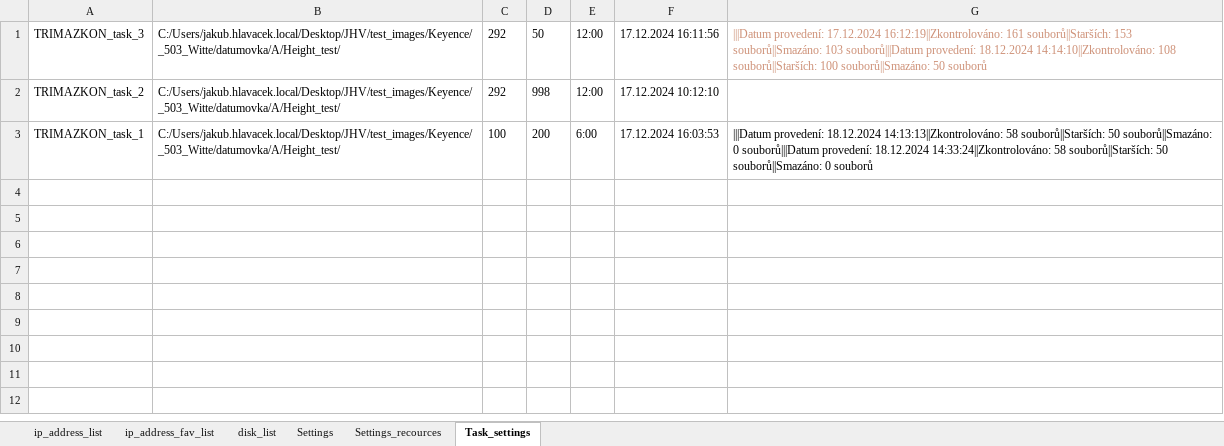
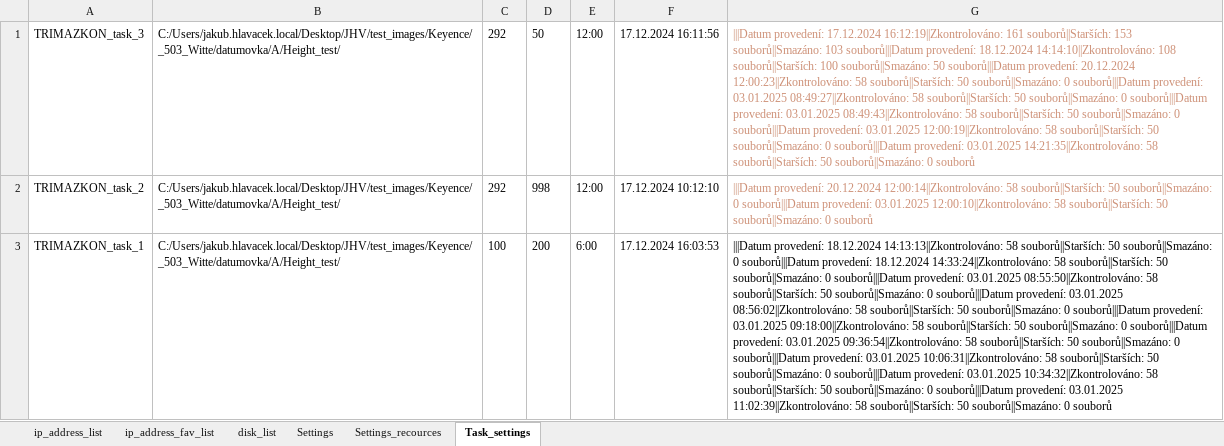
Before and after one commit to Jakubhl/Work, an Excel workbook: TRIMAZKON/config_TRIMAZKON.xlsx, sheet Task_settings, drawn as a sheet; values as stored, in another font and other column widths than the file's, no borders; the diff names each change by its address in the sheet, - before the commit and + after, or states it on an @@ line.

```diff
--- a/TRIMAZKON/config_TRIMAZKON.xlsx (sheet Task_settings)
+++ b/TRIMAZKON/config_TRIMAZKON.xlsx (sheet Task_settings)
-G1: …souborů||Smazáno: 50 souborů
+G1: …souborů||Smazáno: 50 souborů|||Datum provedení: 20.12.2024 12:00:23||Zkontrolováno: 58 souborů||Starších: 50 souborů||Smazáno: 0 souborů|||Datum provedení: 03.01.2025 08:49:27||Zkontrolováno: 58 souborů||Starších: 50 souborů||Smazáno: 0 souborů|||Datum provedení: 03.01.2025 08:49:43||Zkontrolováno: 58 souborů||Starších: 50 souborů||Smazáno: 0 souborů|||Datum provedení: 03.01.2025 12:00:19||Zkontrolováno: 58 souborů||Starších: 50 souborů||Smazáno: 0 souborů|||Datum provedení: 03.01.2025 14:21:35||Zkontrolováno: 58 souborů||Starších: 50 souborů||Smazáno: 0 souborů
-G2: (empty)
+G2: |||Datum provedení: 20.12.2024 12:00:14||Zkontrolováno: 58 souborů||Starších: 50 souborů||Smazáno: 0 souborů|||Datum provedení: 03.01.2025 12:00:10||Zkontrolováno: 58 souborů||Starších: 50 souborů||Smazáno: 0 souborů
-G3: …souborů||Smazáno: 0 souborů
+G3: …souborů||Smazáno: 0 souborů|||Datum provedení: 03.01.2025 08:55:50||Zkontrolováno: 58 souborů||Starších: 50 souborů||Smazáno: 0 souborů|||Datum provedení: 03.01.2025 08:56:02||Zkontrolováno: 58 souborů||Starších: 50 souborů||Smazáno: 0 souborů|||Datum provedení: 03.01.2025 09:18:00||Zkontrolováno: 58 souborů||Starších: 50 souborů||Smazáno: 0 souborů|||Datum provedení: 03.01.2025 09:36:54||Zkontrolováno: 58 souborů||Starších: 50 souborů||Smazáno: 0 souborů|||Datum provedení: 03.01.2025 10:06:31||Zkontrolováno: 58 souborů||Starších: 50 souborů||Smazáno: 0 souborů|||Datum provedení: 03.01.2025 10:34:32||Zkontrolováno: 58 souborů||Starších: 50 souborů||Smazáno: 0 souborů|||Datum provedení: 03.01.2025 11:02:39||Zkontrolováno: 58 souborů||Starších: 50 souborů||Smazáno: 0 souborů
```
Also changed, not shown: sheet Settings, sheet Settings_recources, 7 other files.
